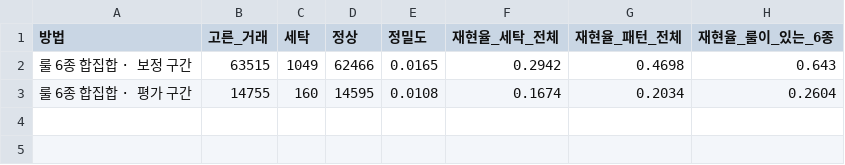
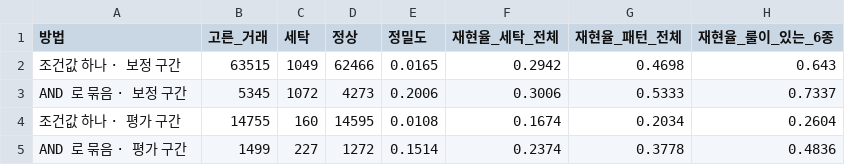
Before and after one commit to dh0728/money_laundry_ai_, a CSV file: code/rule_engine/results/HI-Small/rule_vs_model/rule_union.csv, drawn as a sheet.

```diff
--- a/code/rule_engine/results/HI-Small/rule_vs_model/rule_union.csv
+++ b/code/rule_engine/results/HI-Small/rule_vs_model/rule_union.csv
@@ -1,3 +1,5 @@
 방법,고른_거래,세탁,정상,정밀도,재현율_세탁_전체,재현율_패턴_전체,재현율_룰이_있는_6종
-룰 6종 합집합 · 보정 구간,63515,1049,62466,0.0165,0.2942,0.4698,0.643
-룰 6종 합집합 · 평가 구간,14755,160,14595,0.0108,0.1674,0.2034,0.2604
+조건값 하나 · 보정 구간,63515,1049,62466,0.0165,0.2942,0.4698,0.643
+AND 로 묶음 · 보정 구간,5345,1072,4273,0.2006,0.3006,0.5333,0.7337
+조건값 하나 · 평가 구간,14755,160,14595,0.0108,0.1674,0.2034,0.2604
+AND 로 묶음 · 평가 구간,1499,227,1272,0.1514,0.2374,0.3778,0.4836
```
Also changed, not shown: code/rule_engine/results/HI-Small/rule_vs_model/by_attempt.csv, code/rule_engine/results/HI-Small/rule_vs_model/by_pattern.csv, 10 other files.
